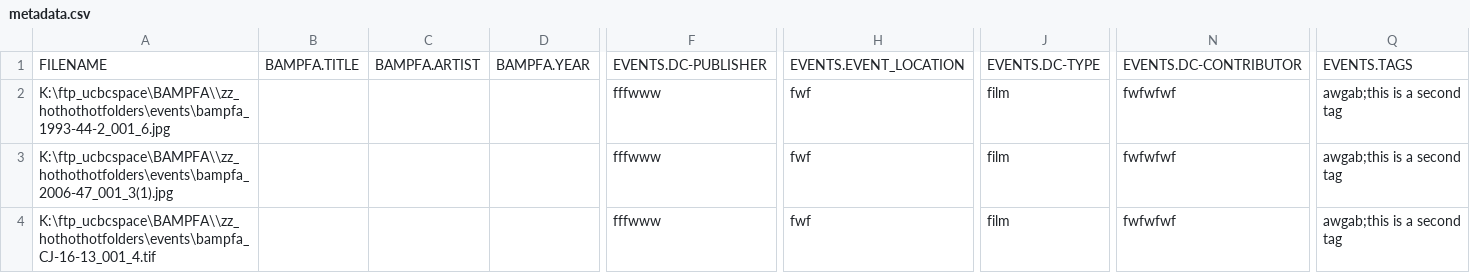
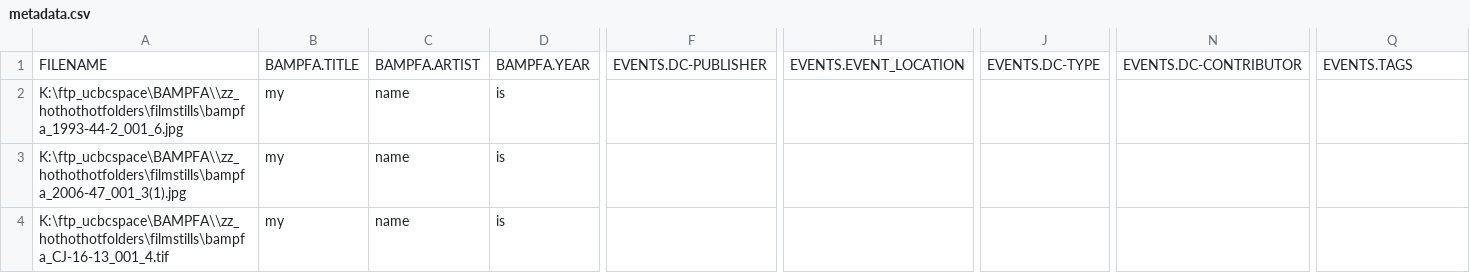
Before and after one commit to BAM-PFA/piction-metadoodler, a CSV file: uploads/metadata.csv, drawn as a sheet; only a part is shown, gaps mark what is left out; removed rows and columns are numbered as before the commit, all else as after; rows hold the shown columns only; the diff names each change by its address in the sheet, - before the commit and + after, or states it on an @@ line.

```diff
--- a/uploads/metadata.csv
+++ b/uploads/metadata.csv
-row 2: K:\ftp_ucbcspace\BAMPFA\\zz_hothothotfolders\events\bampfa_1993-44-2_001_6.jpg |  |  |  | fffwww | fwf | film | fwfwfwf | awgab;this is a second tag
-row 3: K:\ftp_ucbcspace\BAMPFA\\zz_hothothotfolders\events\bampfa_2006-47_001_3(1).jpg |  |  |  | fffwww | fwf | film | fwfwfwf | awgab;this is a second tag
-row 4: K:\ftp_ucbcspace\BAMPFA\\zz_hothothotfolders\events\bampfa_CJ-16-13_001_4.tif |  |  |  | fffwww | fwf | film | fwfwfwf | awgab;this is a second tag
+row 2: K:\ftp_ucbcspace\BAMPFA\\zz_hothothotfolders\filmstills\bampfa_1993-44-2_001_6.jpg | my | name | is
+row 3: K:\ftp_ucbcspace\BAMPFA\\zz_hothothotfolders\filmstills\bampfa_2006-47_001_3(1).jpg | my | name | is
+row 4: K:\ftp_ucbcspace\BAMPFA\\zz_hothothotfolders\filmstills\bampfa_CJ-16-13_001_4.tif | my | name | is
```
Also changed, not shown: 3 other files.
